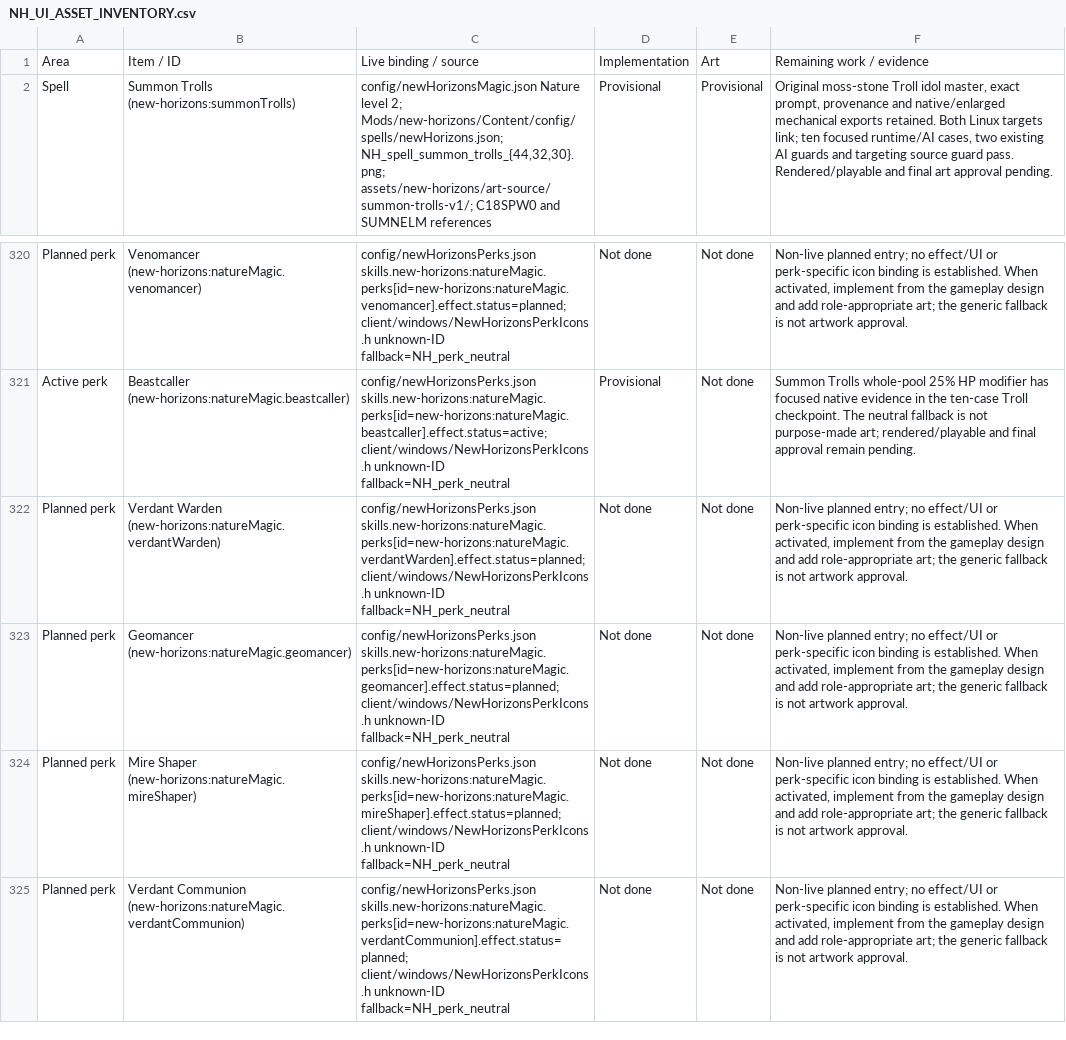
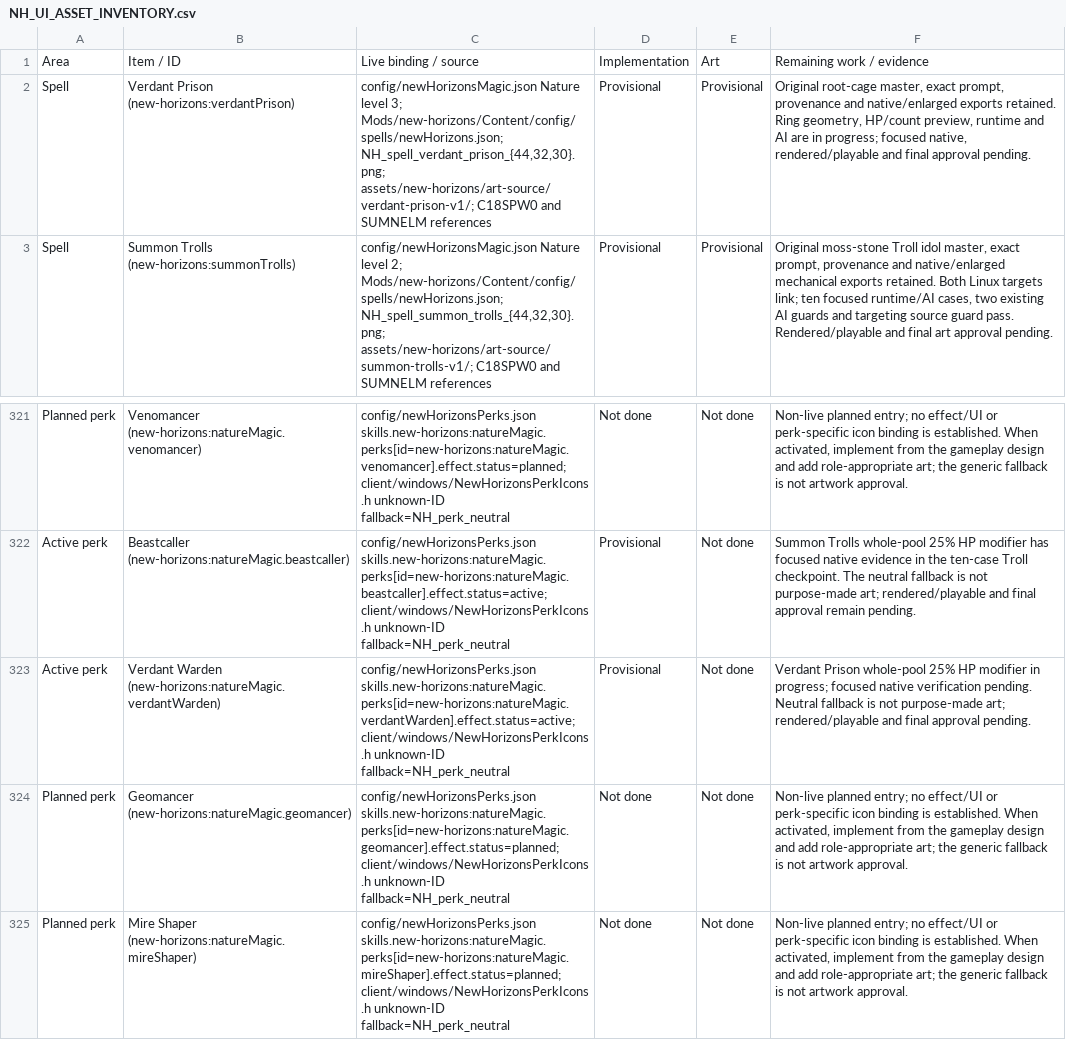
Before and after one commit to thegandalf196/vcmi, a CSV file: docs/NH_UI_ASSET_INVENTORY.csv, drawn as a sheet; only a part is shown, gaps mark what is left out; the shorter side is filled out with more unchanged rows.

Commit message:
Implement Verdant Prison and Verdant Warden with exact ring HP and AI

```diff
--- a/docs/NH_UI_ASSET_INVENTORY.csv
+++ b/docs/NH_UI_ASSET_INVENTORY.csv
@@ -1,2 +1,3 @@
 Area,Item / ID,Live binding / source,Implementation,Art,Remaining work / evidence
+"Spell","Verdant Prison (new-horizons:verdantPrison)","config/newHorizonsMagic.json Nature level 3; Mods/new-horizons/Content/config/spells/newHorizons.json; NH_spell_verdant_prison_{44,32,30}.png; assets/new-horizons/art-source/verdant-prison-v1/; C18SPW0 and SUMNELM references","Provisional","Provisional","Original root-cage master, exact prompt, provenance and native/enlarged exports retained. Ring geometry, HP/count preview, runtime and AI are in progress; focused native, rendered/playable and final approval pending."
 "Spell","Summon Trolls (new-horizons:summonTrolls)","config/newHorizonsMagic.json Nature level 2; Mods/new-horizons/Content/config/spells/newHorizons.json; NH_spell_summon_trolls_{44,32,30}.png; assets/new-horizons/art-source/summon-trolls-v1/; C18SPW0 and SUMNELM references","Provisional","Provisional","Original moss-stone Troll idol master, exact prompt, provenance and native/enlarged mechanical exports retained. Both Linux targets link; ten focused runtime/AI cases, two existing AI guards and targeting source guard pass. Rendered/playable and final art approval pending."
@@ -321,3 +322,3 @@ Area,Item / ID,Live binding / source,Implementation,Art,Remaining work / evidenc
 "Active perk","Beastcaller (new-horizons:natureMagic.beastcaller)","config/newHorizonsPerks.json skills.new-horizons:natureMagic.perks[id=new-horizons:natureMagic.beastcaller].effect.status=active; client/windows/NewHorizonsPerkIcons.h unknown-ID fallback=NH_perk_neutral","Provisional","Not done","Summon Trolls whole-pool 25% HP modifier has focused native evidence in the ten-case Troll checkpoint. The neutral fallback is not purpose-made art; rendered/playable and final approval remain pending."
-"Planned perk","Verdant Warden (new-horizons:natureMagic.verdantWarden)","config/newHorizonsPerks.json skills.new-horizons:natureMagic.perks[id=new-horizons:natureMagic.verdantWarden].effect.status=planned; client/windows/NewHorizonsPerkIcons.h unknown-ID fallback=NH_perk_neutral","Not done","Not done","Non-live planned entry; no effect/UI or perk-specific icon binding is established. When activated, implement from the gameplay design and add role-appropriate art; the generic fallback is not artwork approval."
+"Active perk","Verdant Warden (new-horizons:natureMagic.verdantWarden)","config/newHorizonsPerks.json skills.new-horizons:natureMagic.perks[id=new-horizons:natureMagic.verdantWarden].effect.status=active; client/windows/NewHorizonsPerkIcons.h unknown-ID fallback=NH_perk_neutral","Provisional","Not done","Verdant Prison whole-pool 25% HP modifier in progress; focused native verification pending. Neutral fallback is not purpose-made art; rendered/playable and final approval pending."
 "Planned perk","Geomancer (new-horizons:natureMagic.geomancer)","config/newHorizonsPerks.json skills.new-horizons:natureMagic.perks[id=new-horizons:natureMagic.geomancer].effect.status=planned; client/windows/NewHorizonsPerkIcons.h unknown-ID fallback=NH_perk_neutral","Not done","Not done","Non-live planned entry; no effect/UI or perk-specific icon binding is established. When activated, implement from the gameplay design and add role-appropriate art; the generic fallback is not artwork approval."
```
Also changed, not shown: 36 other files.
